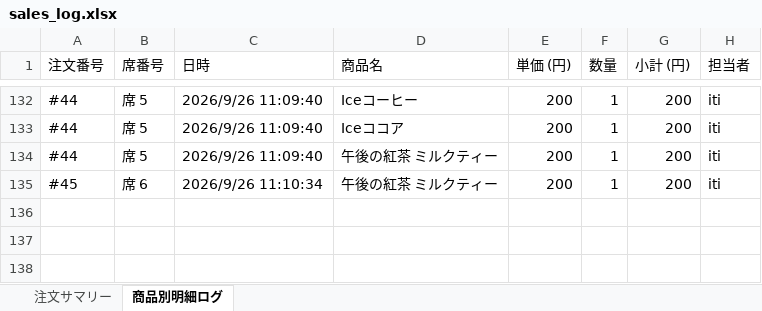
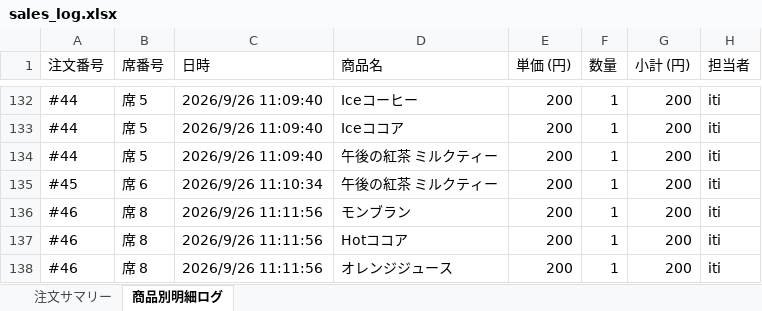
Before and after one commit to issei-desu/olive, an Excel workbook: sales_log.xlsx, sheet 商品別明細ログ, drawn as a sheet; only a part is shown, gaps mark what is left out; values as stored, in another font and other column widths than the file's, no borders; the diff names each change by its address in the sheet, - before the commit and + after, or states it on an @@ line.

Commit message:
Auto-sync sales log to Excel via POS

```diff
--- a/sales_log.xlsx (sheet 商品別明細ログ)
+++ b/sales_log.xlsx (sheet 商品別明細ログ)
+row 136: #46 | 席 8 | 2026/9/26 11:11:56 | モンブラン | 200 | 1 | 200 | iti
+row 137: #46 | 席 8 | 2026/9/26 11:11:56 | Hotココア | 200 | 1 | 200 | iti
+row 138: #46 | 席 8 | 2026/9/26 11:11:56 | オレンジジュース | 200 | 1 | 200 | iti
```
Also changed, not shown: sheet 注文サマリー.
